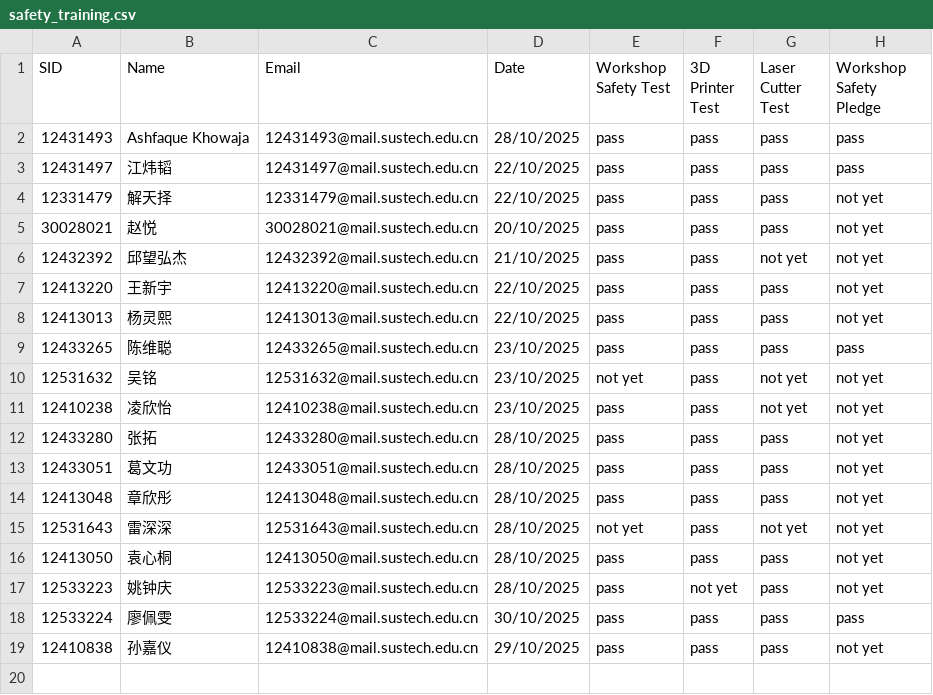
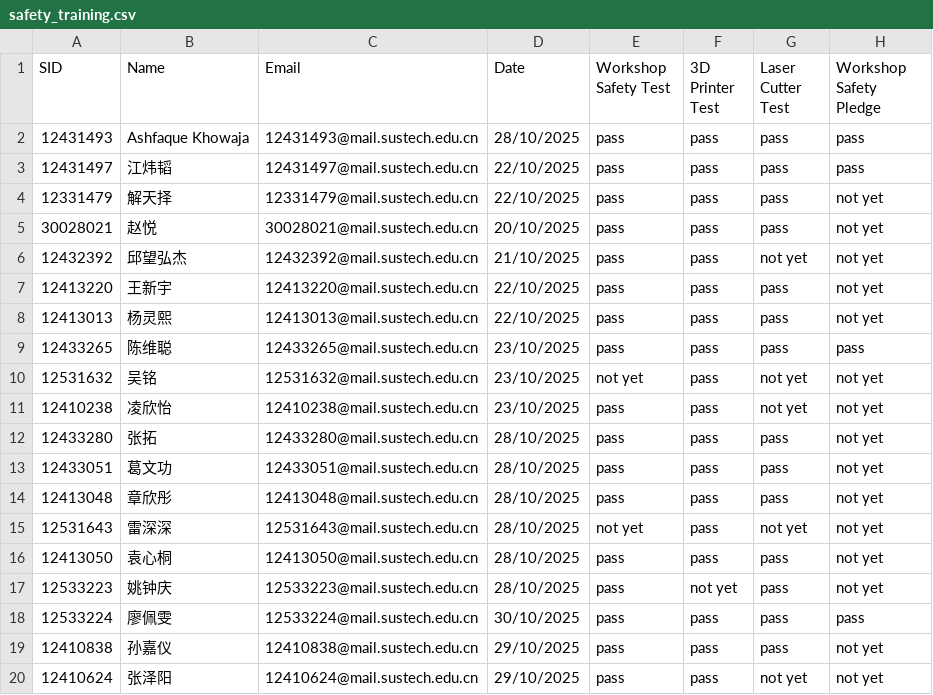
Before and after one commit to Immersive-Design-Group/SD-Workshop-Website, a CSV file: Data_collect/safety_training.csv, drawn as a sheet; the diff names each change by its address in the sheet, - before the commit and + after, or states it on an @@ line.

Commit message:
Training List Updated

```diff
--- a/Data_collect/safety_training.csv
+++ b/Data_collect/safety_training.csv
+row 20: 12410624 | 张泽阳 | 12410624@mail.sustech.edu.cn | 29/10/2025 | pass | pass | not yet | not yet
```
Also changed, not shown: 1 other file.
